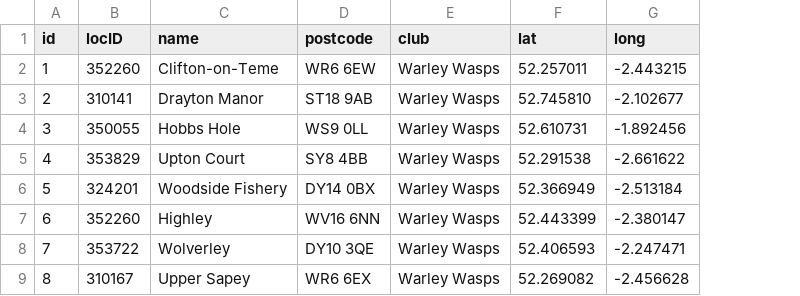
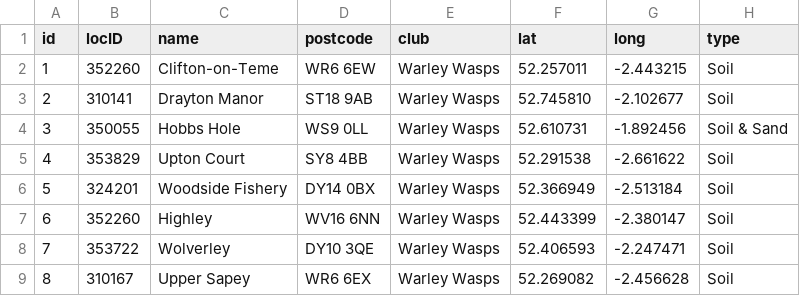
Before and after one commit to grabrail/TrackFinderMX, a CSV file: TrackFinderMX/tracks.csv, drawn as a sheet; the diff names each change by its address in the sheet, - before the commit and + after, or states it on an @@ line.

```diff
--- a/TrackFinderMX/tracks.csv
+++ b/TrackFinderMX/tracks.csv
+column H (type), rows 2-9: Soil | Soil | Soil & Sand | Soil | Soil | Soil | Soil | Soil
```
Also changed, not shown: 19 other files.
